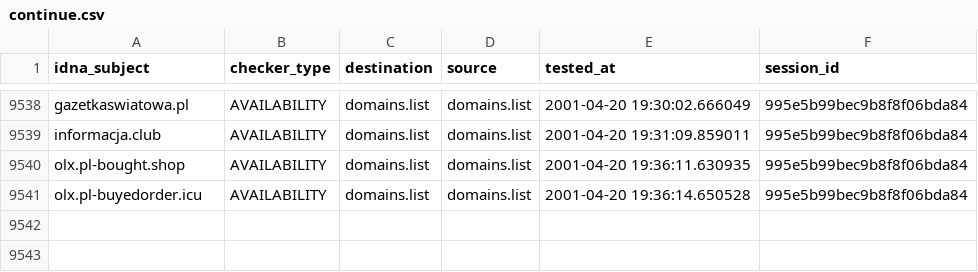
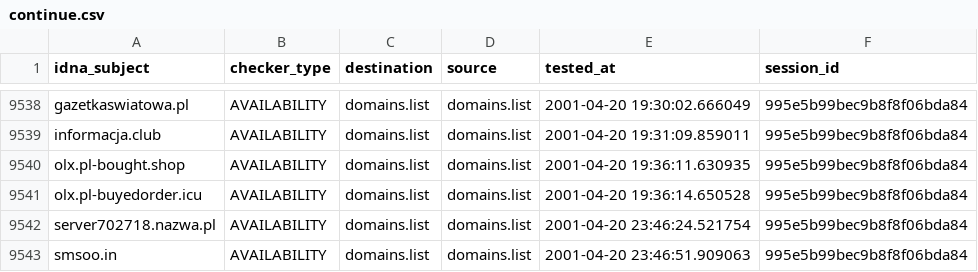
Before and after one commit to Ultimate-Hosts-Blacklist/KADhosts_azet12, a CSV file: output/domains.list/continue.csv, drawn as a sheet; only a part is shown, gaps mark what is left out.

```diff
--- a/output/domains.list/continue.csv
+++ b/output/domains.list/continue.csv
@@ -9541 +9541,3 @@ olx.pl-bought.shop,AVAILABILITY,domains.list,domains.list,2001-04-20 19:36:11.63
 olx.pl-buyedorder.icu,AVAILABILITY,domains.list,domains.list,2001-04-20 19:36:14.650528,995e5b99bec9b8f8f06bda84
+server702718.nazwa.pl,AVAILABILITY,domains.list,domains.list,2001-04-20 23:46:24.521754,995e5b99bec9b8f8f06bda84
+smsoo.in,AVAILABILITY,domains.list,domains.list,2001-04-20 23:46:51.909063,995e5b99bec9b8f8f06bda84
```
Also changed, not shown: 3 other files.
